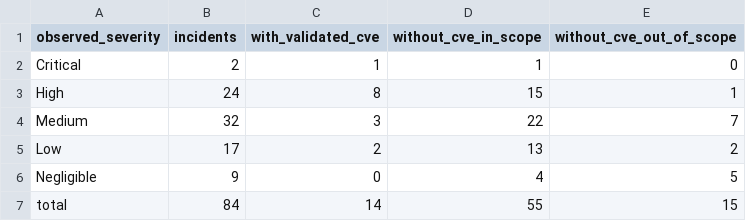
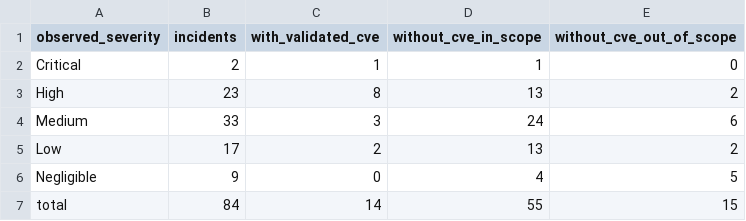
Before and after one commit to DavidFarago/ai_security_incidents_2026, a CSV file: vulnerabilities/incidents_cve_coverage.csv, drawn as a sheet.

```diff
--- a/vulnerabilities/incidents_cve_coverage.csv
+++ b/vulnerabilities/incidents_cve_coverage.csv
@@ -2,4 +2,4 @@ observed_severity,incidents,with_validated_cve,without_cve_in_scope,without_cve_
 Critical,2,1,1,0
-High,24,8,15,1
-Medium,32,3,22,7
+High,23,8,13,2
+Medium,33,3,24,6
 Low,17,2,13,2
```
Also changed, not shown: incidents/all_2026_ai_software_security_incidents.csv, vulnerabilities/action_list.csv, 6 other files.
